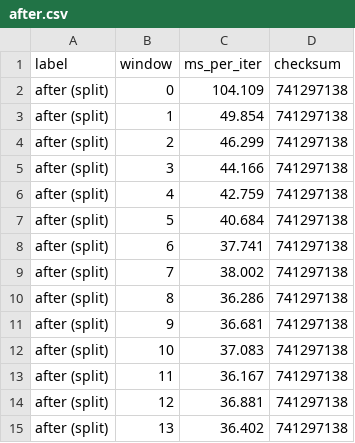
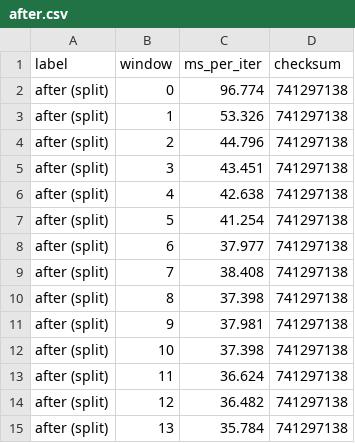
Before and after one commit to bytecodealliance/endive, a CSV file: benchmarks/quickjs4j-jit/results/after.csv, drawn as a sheet.

Commit message:
test(benchmarks): build Redline from main, not from this branch
Review asked for Redline from main, since it has post-release fixes that matter
to its performance. The previous run built it from this branch -- equivalent,
as the branch does not touch the Redline path, but not what was asked and not
the cleaner attribution.

Redline's modules are now built from a worktree at the same revision as the
`before` row, and it is measured before `after` installs this branch's endive
over it. Previously it ran last and silently picked up whatever HEAD had
installed.

On JDK 27 with Panama, per iteration: Redline 19.1 ms, split 36.6 ms, unsplit
266.5 ms -- Redline 1.9x faster than splitting, which closes ~93% of the gap to
native. Unchanged from the branch-built figure, as expected.

```diff
--- a/benchmarks/quickjs4j-jit/results/after.csv
+++ b/benchmarks/quickjs4j-jit/results/after.csv
@@ -1,15 +1,15 @@
 label,window,ms_per_iter,checksum
-after (split),0,104.109,741297138
-after (split),1,49.854,741297138
-after (split),2,46.299,741297138
-after (split),3,44.166,741297138
-after (split),4,42.759,741297138
-after (split),5,40.684,741297138
-after (split),6,37.741,741297138
-after (split),7,38.002,741297138
-after (split),8,36.286,741297138
-after (split),9,36.681,741297138
-after (split),10,37.083,741297138
-after (split),11,36.167,741297138
-after (split),12,36.881,741297138
-after (split),13,36.402,741297138
+after (split),0,96.774,741297138
+after (split),1,53.326,741297138
+after (split),2,44.796,741297138
+after (split),3,43.451,741297138
+after (split),4,42.638,741297138
+after (split),5,41.254,741297138
+after (split),6,37.977,741297138
+after (split),7,38.408,741297138
+after (split),8,37.398,741297138
+after (split),9,37.981,741297138
+after (split),10,37.398,741297138
+after (split),11,36.624,741297138
+after (split),12,36.482,741297138
+after (split),13,35.784,741297138
```
Also changed, not shown: benchmarks/quickjs4j-jit/results/before.csv, benchmarks/quickjs4j-jit/results/redline.csv, 8 other files.
